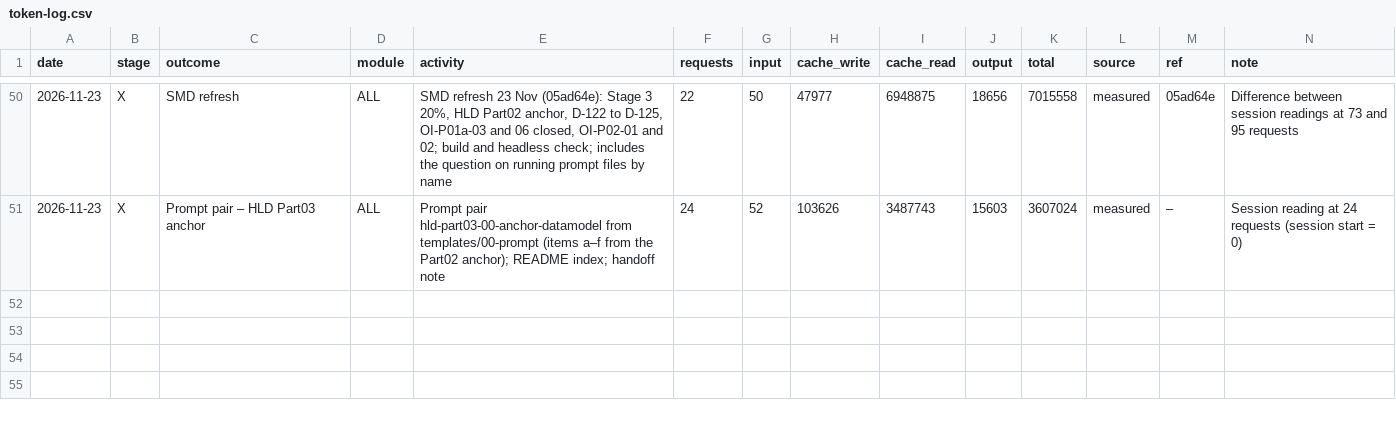
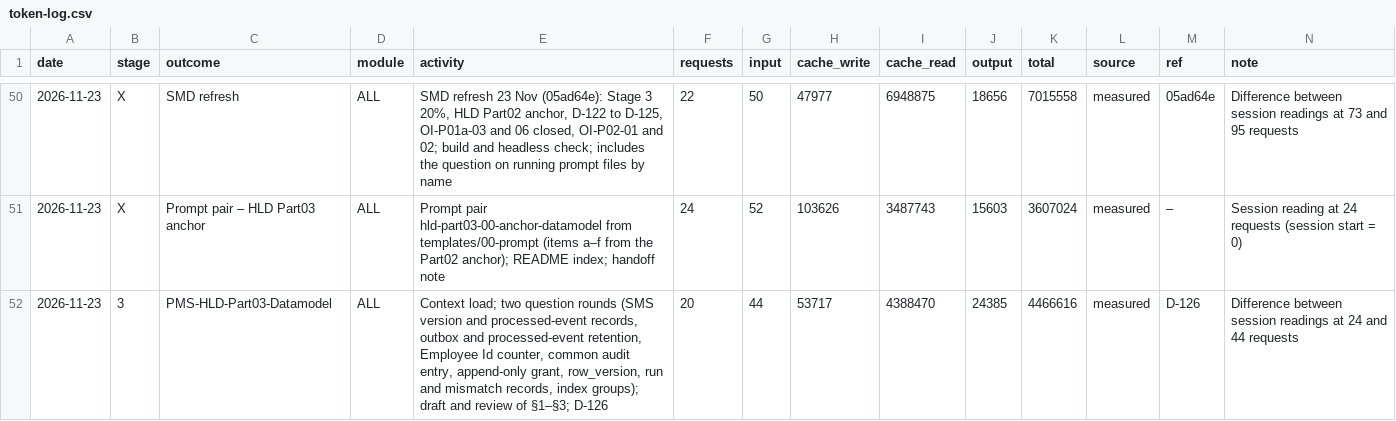
Before and after one commit to cp-rajeshverma/PMS, a CSV file: memory/usage/token-log.csv, drawn as a sheet; only a part is shown, gaps mark what is left out.

Commit message:
chore(usage): usage log for Part03 anchor §1–§3 (D-126)

```diff
--- a/memory/usage/token-log.csv
+++ b/memory/usage/token-log.csv
@@ -51 +51,2 @@ date,stage,outcome,module,activity,requests,input,cache_write,cache_read,output,
 2026-11-23,X,Prompt pair – HLD Part03 anchor,ALL,"Prompt pair hld-part03-00-anchor-datamodel from templates/00-prompt (items a–f from the Part02 anchor); README index; handoff note",24,52,103626,3487743,15603,3607024,measured,–,"Session reading at 24 requests (session start = 0)"
+2026-11-23,3,PMS-HLD-Part03-Datamodel,ALL,"Context load; two question rounds (SMS version and processed-event records, outbox and processed-event retention, Employee Id counter, common audit entry, append-only grant, row_version, run and mismatch records, index groups); draft and review of §1–§3; D-126",20,44,53717,4388470,24385,4466616,measured,D-126,"Difference between session readings at 24 and 44 requests"
```
Also changed, not shown: memory/usage/session-readings.csv.
